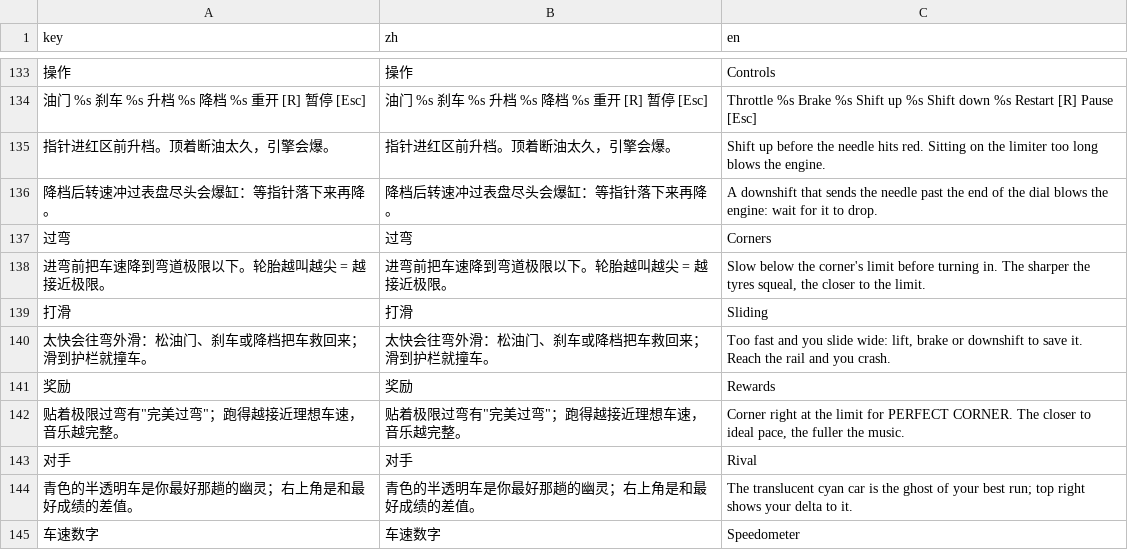
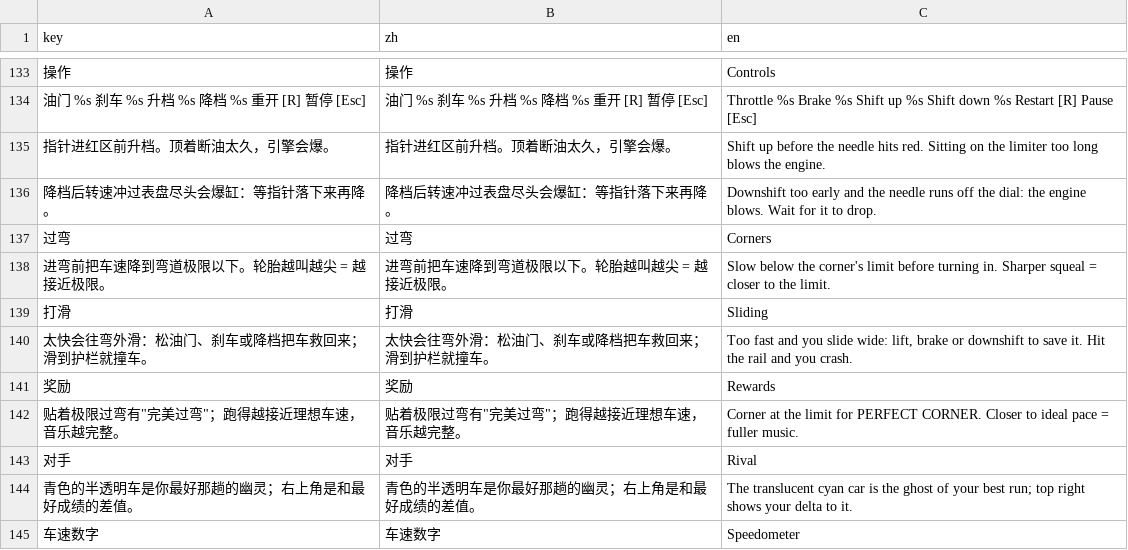
Before and after one commit to Instein98/StarSpeed, a CSV file: data/strings.csv, drawn as a sheet; only a part is shown, gaps mark what is left out; the diff names each change by its address in the sheet, - before the commit and + after, or states it on an @@ line.

```diff
--- a/data/strings.csv
+++ b/data/strings.csv
-C136 (en): A downshift that sends the needle past the end of the dial blows the engine: wait for it…
+C136 (en): Downshift too early and the needle runs off the dial: the engine blows. Wait for it…
-C138 (en): …turning in. The sharper the tyres squeal, the closer to…
+C138 (en): …turning in. Sharper squeal = closer to…
-C140 (en): …save it. Reach the rail…
+C140 (en): …save it. Hit the rail…
-C142 (en): Corner right at the limit for PERFECT CORNER. The closer to ideal pace, the fuller the music.
+C142 (en): Corner at the limit for PERFECT CORNER. Closer to ideal pace = fuller music.
```
Also changed, not shown: 2 other files.
